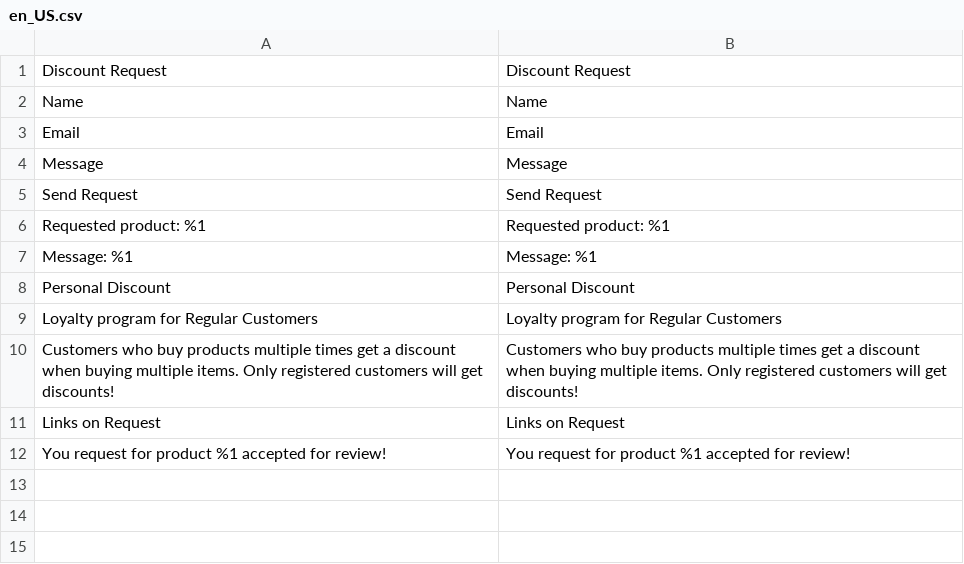
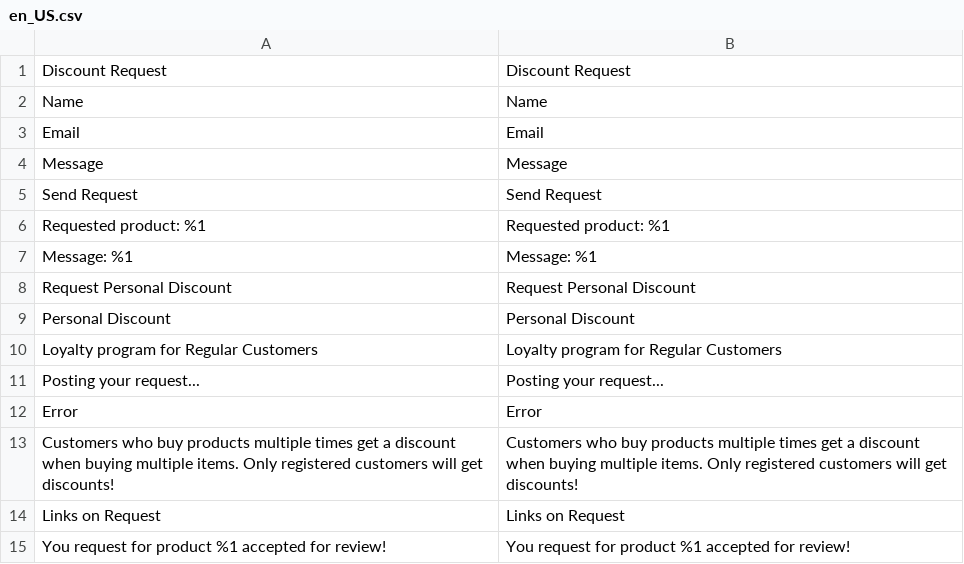
Before and after one commit to yaroslavnakonechniy/yaroslav-magento, a CSV file: app/code/Yaroslav/RegularCustomer/i18n/en_US.csv, drawn as a sheet; the diff names each change by its address in the sheet, - before the commit and + after, or states it on an @@ line.

```diff
--- a/app/code/Yaroslav/RegularCustomer/i18n/en_US.csv
+++ b/app/code/Yaroslav/RegularCustomer/i18n/en_US.csv
+row 8: Request Personal Discount | Request Personal Discount
+row 11: Posting your request... | Posting your request...
+row 12: Error | Error
```
Also changed, not shown: app/code/Yaroslav/RegularCustomer/i18n/uk_UA.csv, 5 other files.
